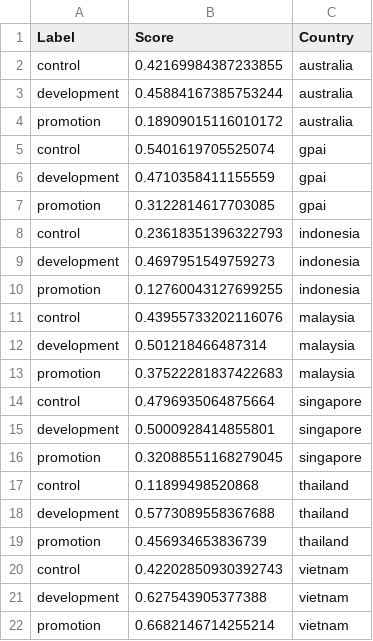
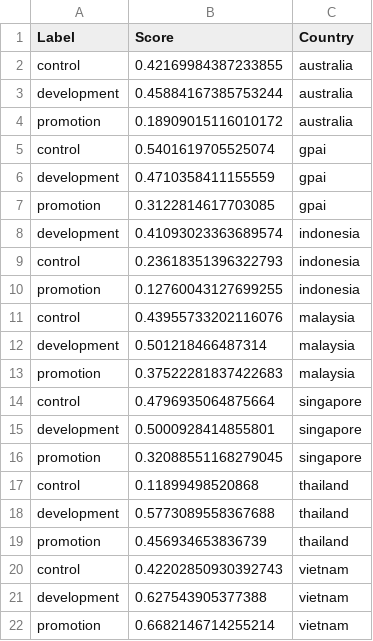
Before and after one commit to ajkeith/StrategyDocumentAnalysis, a CSV file: data/output/tables/topic_summary.csv, drawn as a sheet; removed rows and columns are numbered as before the commit, all else as after; the diff names each change by its address in the sheet, - before the commit and + after, or states it on an @@ line.

```diff
--- a/data/output/tables/topic_summary.csv
+++ b/data/output/tables/topic_summary.csv
+row 8: development | 0.41093023363689574 | indonesia
-row 9: development | 0.4697951549759273 | indonesia
```
Also changed, not shown: 5 other files.
